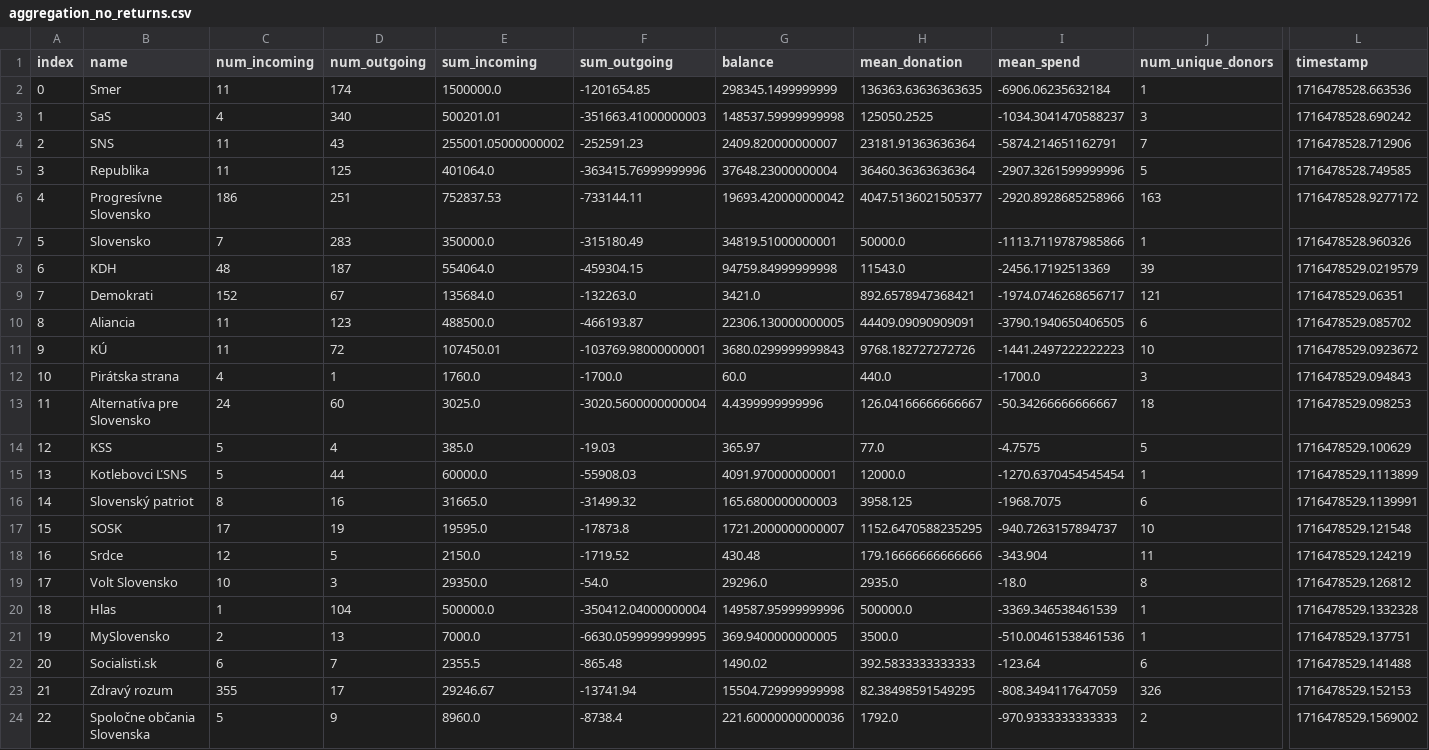
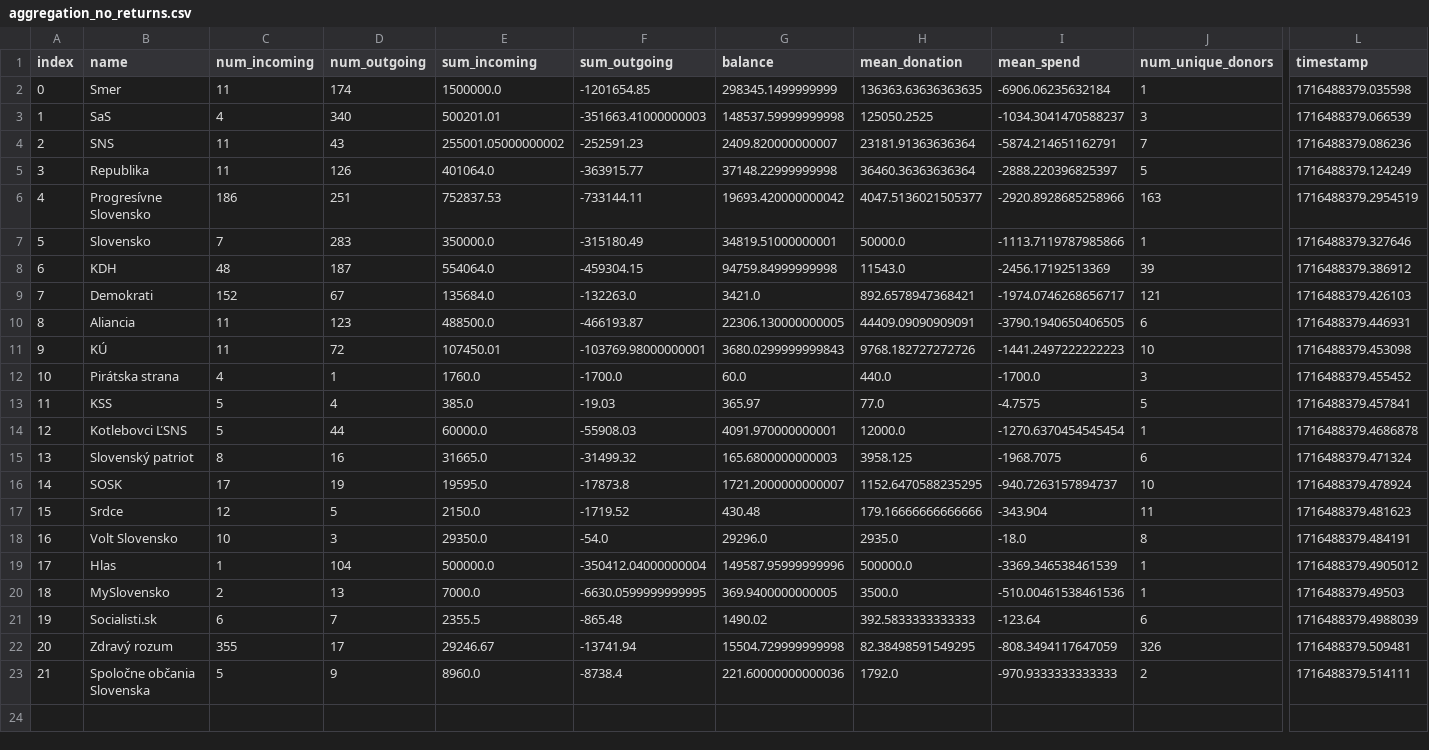
Before and after one commit to matusv/eu-elections-slovakia-2024, a CSV file: aggregation_no_returns.csv, drawn as a sheet; only a part is shown, gaps mark what is left out; removed rows and columns are numbered as before the commit, all else as after; rows hold the shown columns only; the diff names each change by its address in the sheet, - before the commit and + after, or states it on an @@ line.

```diff
--- a/aggregation_no_returns.csv
+++ b/aggregation_no_returns.csv
-L2 (timestamp): 1716478528.663536
+L2 (timestamp): 1716488379.035598
-L3 (timestamp): 1716478528.690242
+L3 (timestamp): 1716488379.066539
-L4 (timestamp): 1716478528.712906
+L4 (timestamp): 1716488379.086236
-D5 (num_outgoing): 125
+D5 (num_outgoing): 126
-F5 (sum_outgoing): -363415.76999999996
+F5 (sum_outgoing): -363915.77
-G5 (balance): 37648.23000000004
+G5 (balance): 37148.22999999998
-I5 (mean_spend): -2907.3261599999996
+I5 (mean_spend): -2888.220396825397
-L5 (timestamp): 1716478528.749585
+L5 (timestamp): 1716488379.124249
-L6 (timestamp): 1716478528.9277172
+L6 (timestamp): 1716488379.2954519
-L7 (timestamp): 1716478528.960326
+L7 (timestamp): 1716488379.327646
-L8 (timestamp): 1716478529.0219579
+L8 (timestamp): 1716488379.386912
-L9 (timestamp): 1716478529.06351
+L9 (timestamp): 1716488379.426103
-L10 (timestamp): 1716478529.085702
+L10 (timestamp): 1716488379.446931
-L11 (timestamp): 1716478529.0923672
+L11 (timestamp): 1716488379.453098
-L12 (timestamp): 1716478529.094843
+L12 (timestamp): 1716488379.455452
-row 13: 11 | Alternatíva pre Slovensko | 24 | 60 | 3025.0 | -3020.5600000000004 | 4.4399999999996 | 126.04166666666667 | -50.34266666666667 | 18 | 1716478529.098253
@@ column A (index) renumbered from row 13 down @@
-L13 (timestamp): 1716478529.100629
+L13 (timestamp): 1716488379.457841
-L14 (timestamp): 1716478529.1113899
+L14 (timestamp): 1716488379.4686878
-L15 (timestamp): 1716478529.1139991
+L15 (timestamp): 1716488379.471324
-L16 (timestamp): 1716478529.121548
+L16 (timestamp): 1716488379.478924
-L17 (timestamp): 1716478529.124219
+L17 (timestamp): 1716488379.481623
-L18 (timestamp): 1716478529.126812
+L18 (timestamp): 1716488379.484191
-L19 (timestamp): 1716478529.1332328
+L19 (timestamp): 1716488379.4905012
-L20 (timestamp): 1716478529.137751
+L20 (timestamp): 1716488379.49503
-L21 (timestamp): 1716478529.141488
+L21 (timestamp): 1716488379.4988039
-L22 (timestamp): 1716478529.152153
+L22 (timestamp): 1716488379.509481
-L23 (timestamp): 1716478529.1569002
+L23 (timestamp): 1716488379.514111
```
Also changed, not shown: accounts.csv, accounts/Progresívne Slovensko 2947164568.csv, 2 other files.
